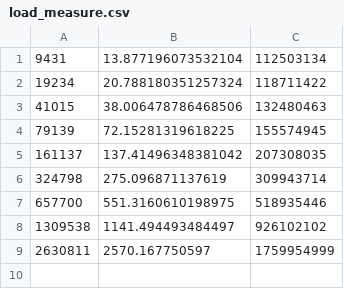
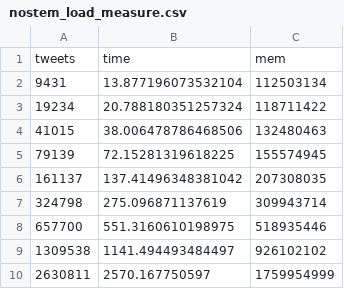
Before and after one commit to AdrienSF/twitter-analysis, a CSV file: results/nostem_load_measure.csv (was load_measure.csv), drawn as a sheet.

Commit message:
add stemming to measure

```diff
--- a/load_measure.csv
+++ b/results/nostem_load_measure.csv
@@ -1 +1,2 @@
+tweets,time,mem
 9431,13.877196073532104,112503134
```
Also changed, not shown: 6 other files.
